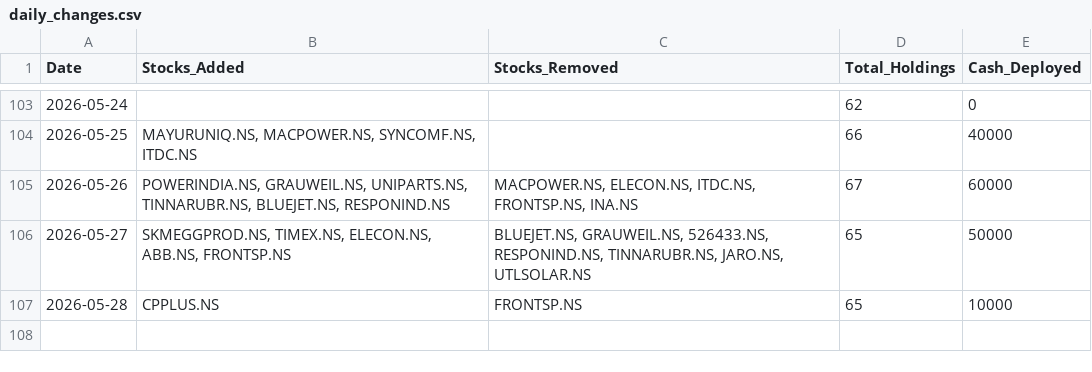
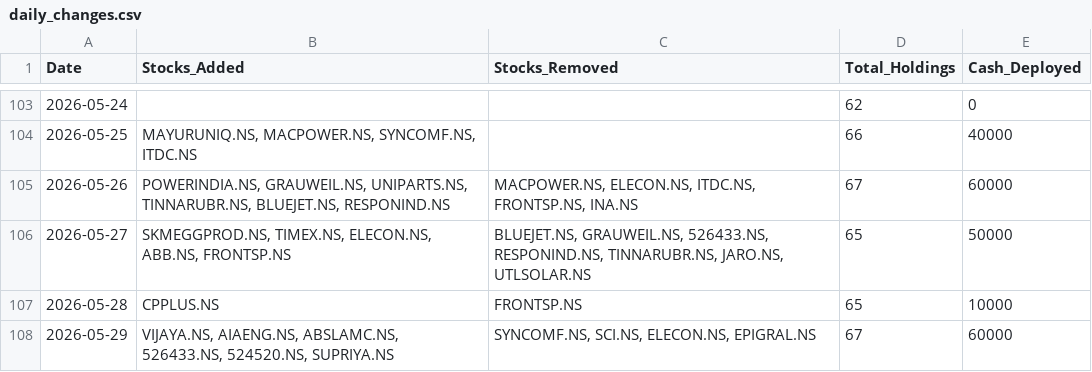
Before and after one commit to hitkarsh-singh/screener-tracker, a CSV file: data/daily_changes.csv, drawn as a sheet; only a part is shown, gaps mark what is left out; the diff names each change by its address in the sheet, - before the commit and + after, or states it on an @@ line.

```diff
--- a/data/daily_changes.csv
+++ b/data/daily_changes.csv
+row 108: 2026-05-29 | VIJAYA.NS, AIAENG.NS, ABSLAMC.NS, 526433.NS, 524520.NS, SUPRIYA.NS | SYNCOMF.NS, SCI.NS, ELECON.NS, EPIGRAL.NS | 67 | 60000
```
Also changed, not shown: data/current_holdings.csv, data/portfolio_value.csv, 4 other files.
